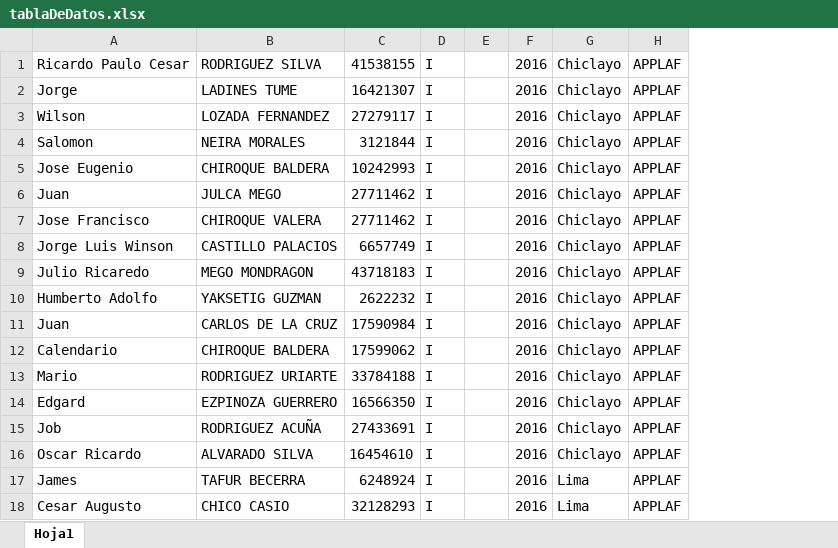
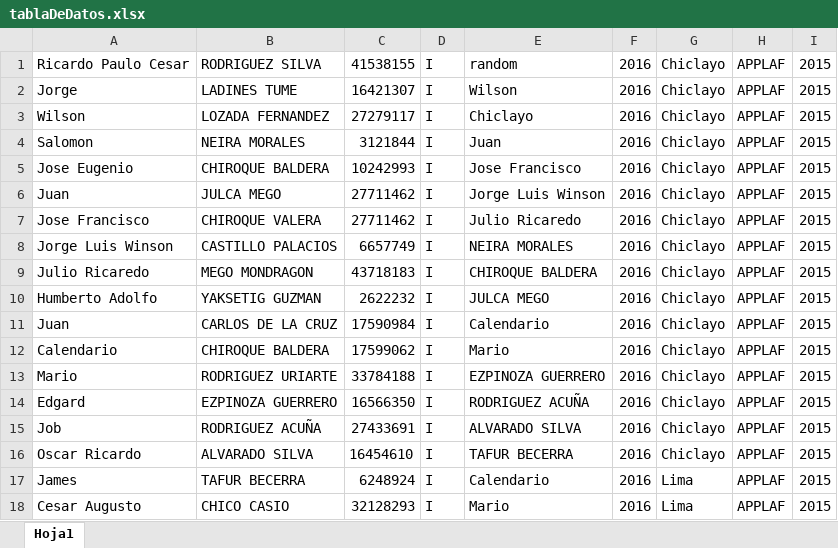
Before and after one commit to especialistadir/pruebas_powerbi, an Excel workbook: tablaDeDatos.xlsx, sheet Hoja1, drawn as a sheet; values as stored, in another font and other column widths than the file's, no borders; removed rows and columns are numbered as before the commit, all else as after; the diff names each change by its address in the sheet, - before the commit and + after, or states it on an @@ line.

Commit message:
Update tablaDeDatos.xlsx
se elimino una columna y se agrego otra column 9

```diff
--- a/tablaDeDatos.xlsx (sheet Hoja1)
+++ b/tablaDeDatos.xlsx (sheet Hoja1)
-column E, empty
+column E, rows 1-18: random | Wilson | Chiclayo | Juan | Jose Francisco | Jorge Luis Winson | Julio Ricaredo | NEIRA MORALES | CHIROQUE BALDERA | JULCA MEGO | Calendario | Mario | EZPINOZA GUERRERO | RODRIGUEZ ACUÑA | ALVARADO SILVA | TAFUR BECERRA | Calendario | Mario
+column I, rows 1-18: all 2015
```
